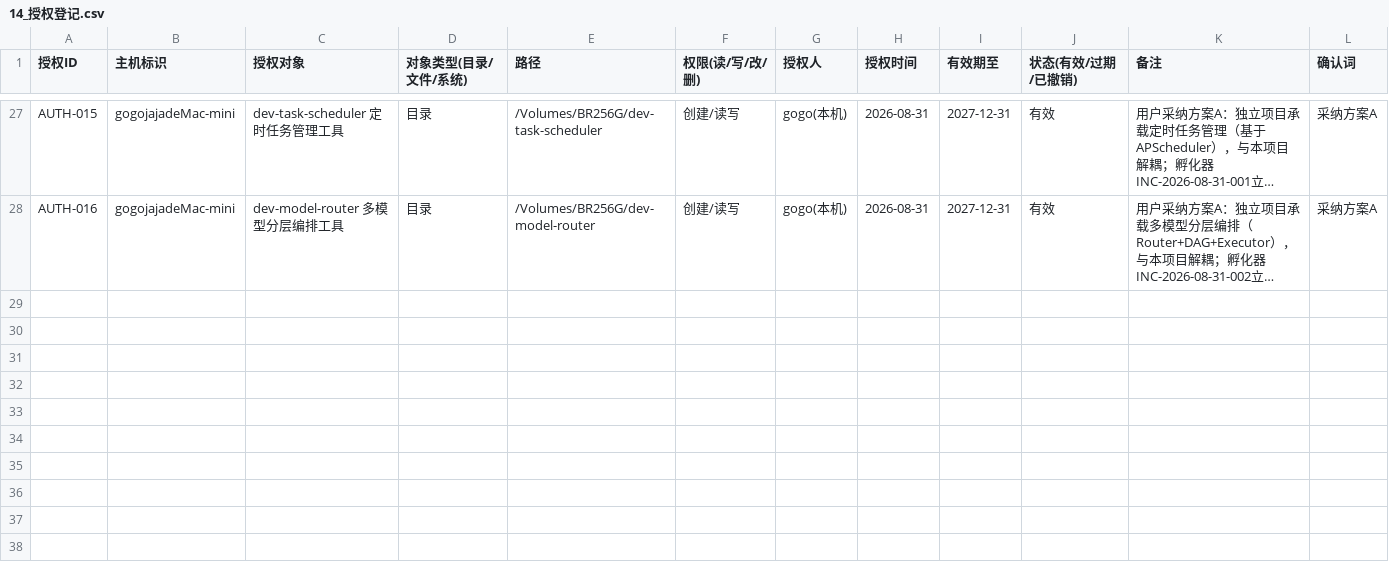
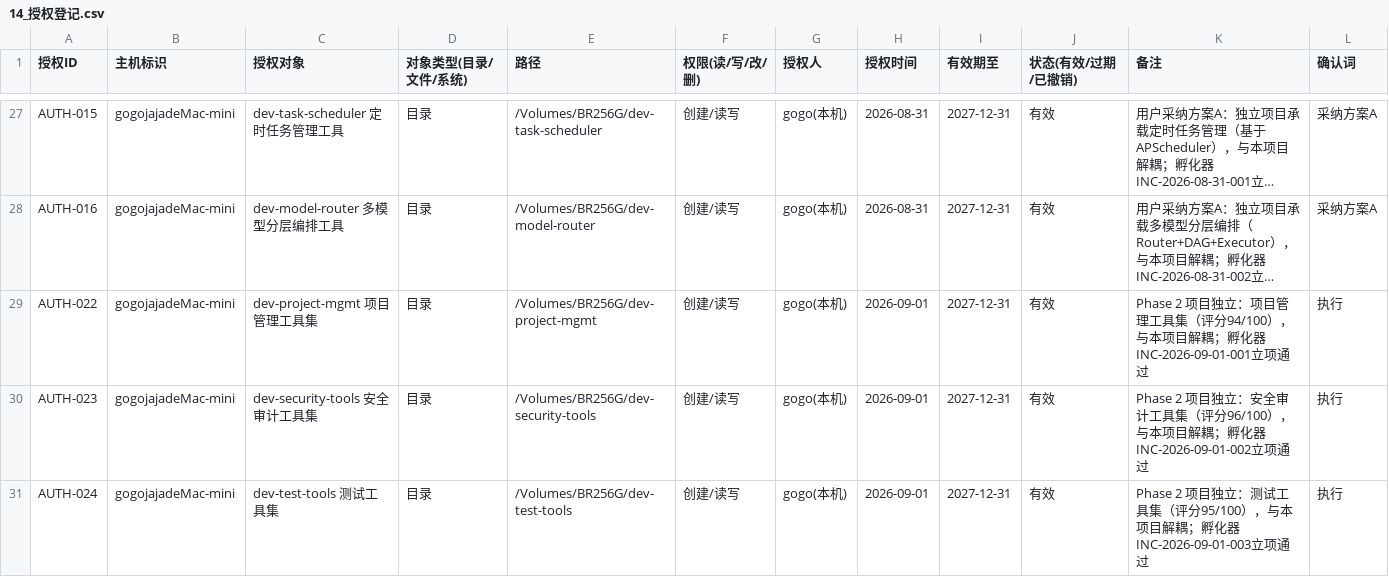
Before and after one commit to gogojaja/DevProjectTeamSkill, a CSV file: 台账/14_授权登记.csv, drawn as a sheet; only a part is shown, gaps mark what is left out; long unchanged cells end in …; the diff names each change by its address in the sheet, - before the commit and + after, or states it on an @@ line.

Commit message:
Phase 2 完成：三项目独立创建（dev-project-mgmt/dev-security-tools/dev-test-tools）
- 立项建议书 INC-2026-09-01-00{1,2,3}（评分94/96/95，SIGNED_OFF）
- 授权登记 AUTH-022~024（有效期至2027-12-31）
- 三项目骨架已建（章程/铁律/交接/台账基线+git init，审计OP-AUDIT-069）
- 项目注册表+AGENTS.md 登记更新（含 dev-model-router 状态更正）
- 远端仓库待建

```diff
--- a/台账/14_授权登记.csv
+++ b/台账/14_授权登记.csv
+row 29: AUTH-022 | gogojajadeMac-mini | dev-project-mgmt 项目管理工具集 | 目录 | /Volumes/BR256G/dev-project-mgmt | 创建/读写 | gogo(本机) | 2026-09-01 | 2027-12-31 | 有效 | Phase 2 项目独立：项目管理工具集（评分94/100），与本项目解耦；孵化器INC-2026-09-01-001立项通过 | 执行
+row 30: AUTH-023 | gogojajadeMac-mini | dev-security-tools 安全审计工具集 | 目录 | /Volumes/BR256G/dev-security-tools | 创建/读写 | gogo(本机) | 2026-09-01 | 2027-12-31 | 有效 | Phase 2 项目独立：安全审计工具集（评分96/100），与本项目解耦；孵化器INC-2026-09-01-002立项通过 | 执行
+row 31: AUTH-024 | gogojajadeMac-mini | dev-test-tools 测试工具集 | 目录 | /Volumes/BR256G/dev-test-tools | 创建/读写 | gogo(本机) | 2026-09-01 | 2027-12-31 | 有效 | Phase 2 项目独立：测试工具集（评分95/100），与本项目解耦；孵化器INC-2026-09-01-003立项通过 | 执行
```
Also changed, not shown: 台账/13_安全审计台账.csv, 6 other files.
